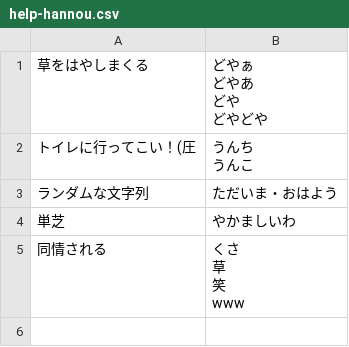
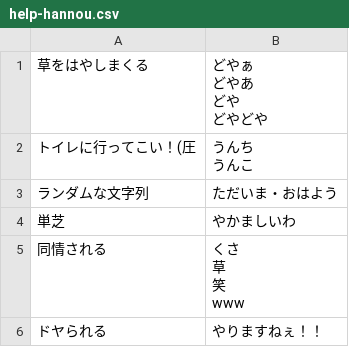
Before and after one commit to kumitatepazuru/nanika-discord-bot, a CSV file: data/help-hannou.csv, drawn as a sheet.

Commit message:
やりますねぇ！！

```diff
--- a/data/help-hannou.csv
+++ b/data/help-hannou.csv
@@ -12 +12,2 @@
 www"
+ドヤられる,やりますねぇ！！
```
